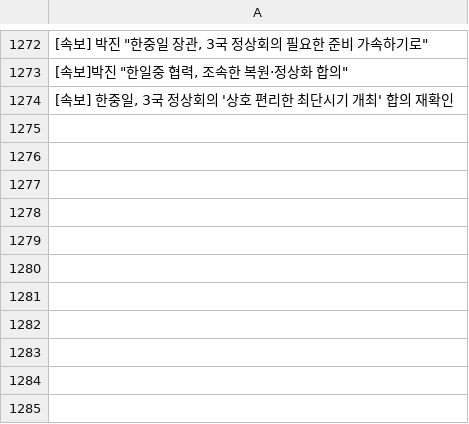
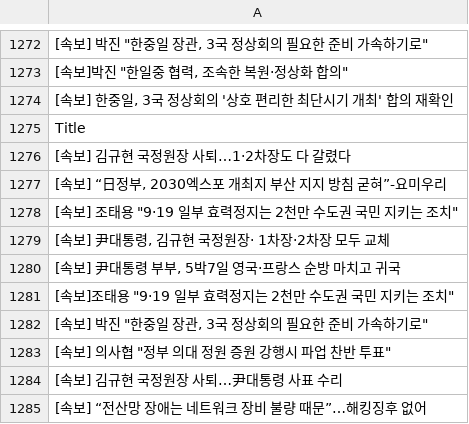
Before and after one commit to JeongBG/GitNews, a CSV file: News_data.csv, drawn as a sheet; only a part is shown, gaps mark what is left out; the diff names each change by its address in the sheet, - before the commit and + after, or states it on an @@ line.

Commit message:
뉴스데이터 수집

```diff
--- a/News_data.csv
+++ b/News_data.csv
+row 1275: Title
+row 1276: [속보] 김규현 국정원장 사퇴…1·2차장도 다 갈렸다
+row 1277: [속보] “日정부, 2030엑스포 개최지 부산 지지 방침 굳혀”-요미우리
+row 1278: [속보] 조태용 "9·19 일부 효력정지는 2천만 수도권 국민 지키는 조치"
+row 1279: [속보] 尹대통령, 김규현 국정원장· 1차장·2차장 모두 교체
+row 1280: [속보] 尹대통령 부부, 5박7일 영국·프랑스 순방 마치고 귀국
+row 1281: [속보]조태용 "9·19 일부 효력정지는 2천만 수도권 국민 지키는 조치"
+row 1282: [속보] 박진 "한중일 장관, 3국 정상회의 필요한 준비 가속하기로"
+row 1283: [속보] 의사협 "정부 의대 정원 증원 강행시 파업 찬반 투표"
+row 1284: [속보] 김규현 국정원장 사퇴…尹대통령 사표 수리
+row 1285: [속보] “전산망 장애는 네트워크 장비 불량 때문”…해킹징후 없어
```
